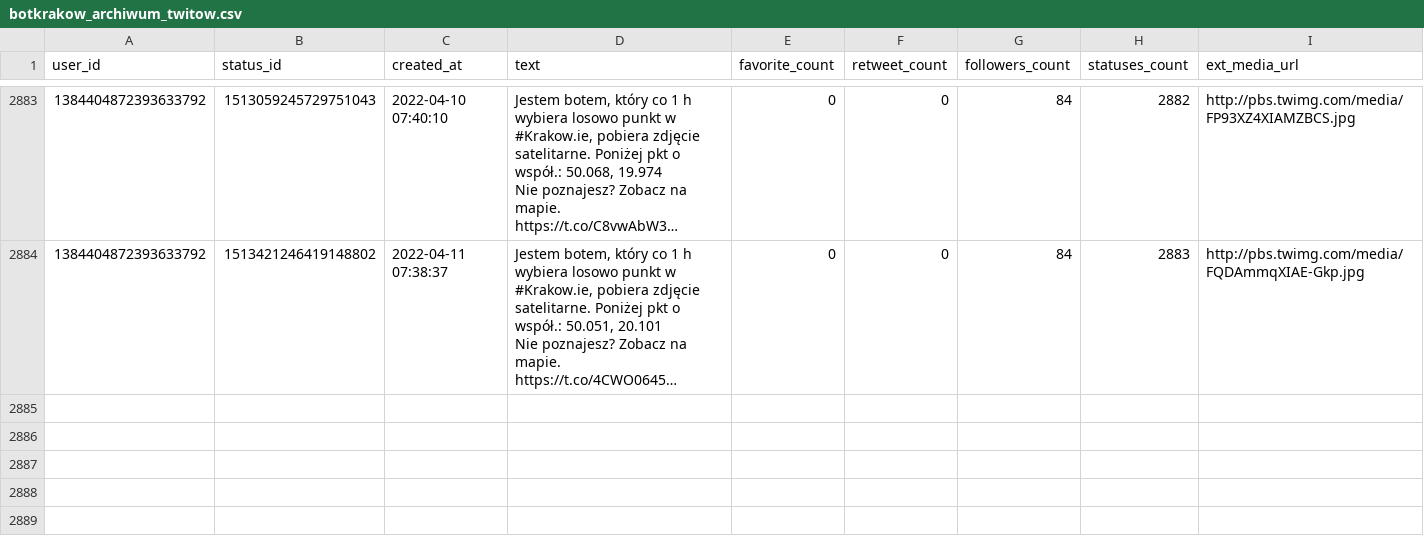
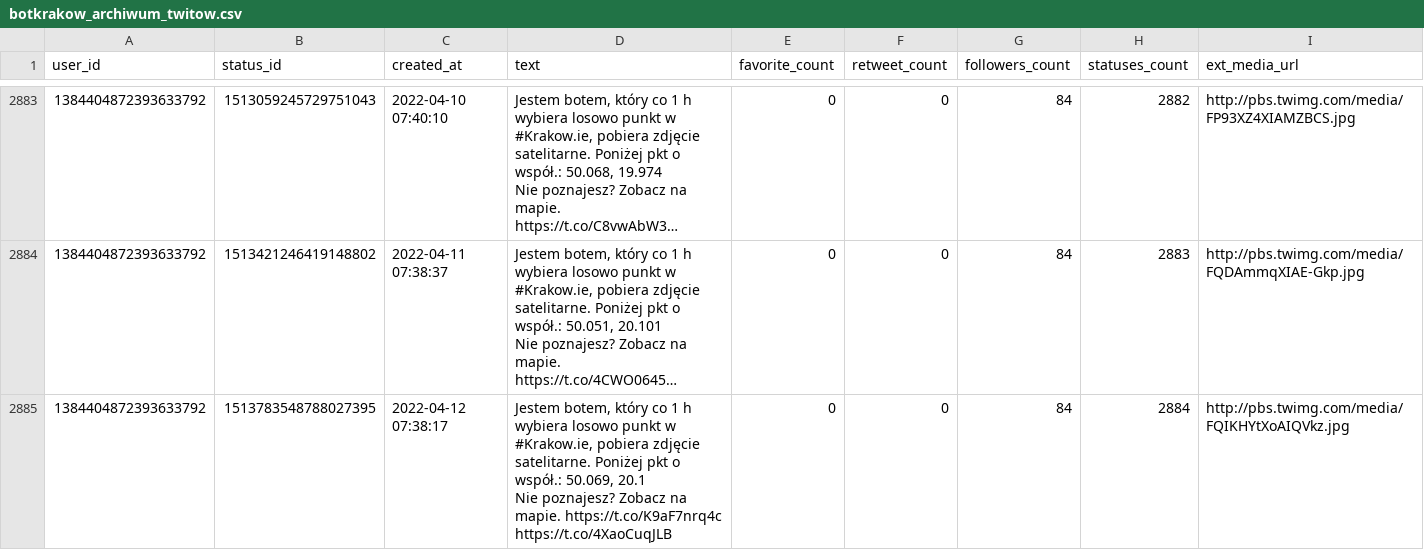
Before and after one commit to sms1962/botblog, a CSV file: data/botkrakow_archiwum_twitow.csv, drawn as a sheet; only a part is shown, gaps mark what is left out; long unchanged cells end in …; ↵ is a line break in a cell; the diff names each change by its address in the sheet, - before the commit and + after, or states it on an @@ line.

Commit message:
Zapisanie nowych twitow botkrakow

```diff
--- a/data/botkrakow_archiwum_twitow.csv
+++ b/data/botkrakow_archiwum_twitow.csv
+row 2885: 1384404872393633792 | 1513783548788027395 | 2022-04-12 07:38:17 | Jestem botem, który co 1 h wybiera losowo punkt w #Krakow.ie, pobiera zdjęcie satelitarne. Poniżej pkt o współ.: 50.069, 20.1 ↵ Nie poznajesz? Zobacz na mapie. https://t.co/K9aF7nrq4c https://t.co/4XaoCuqJLB | 0 | 0 | 84 | 2884 | http://pbs.twimg.com/media/FQIKHYtXoAIQVkz.jpg
```
Also changed, not shown: 1 other file.
